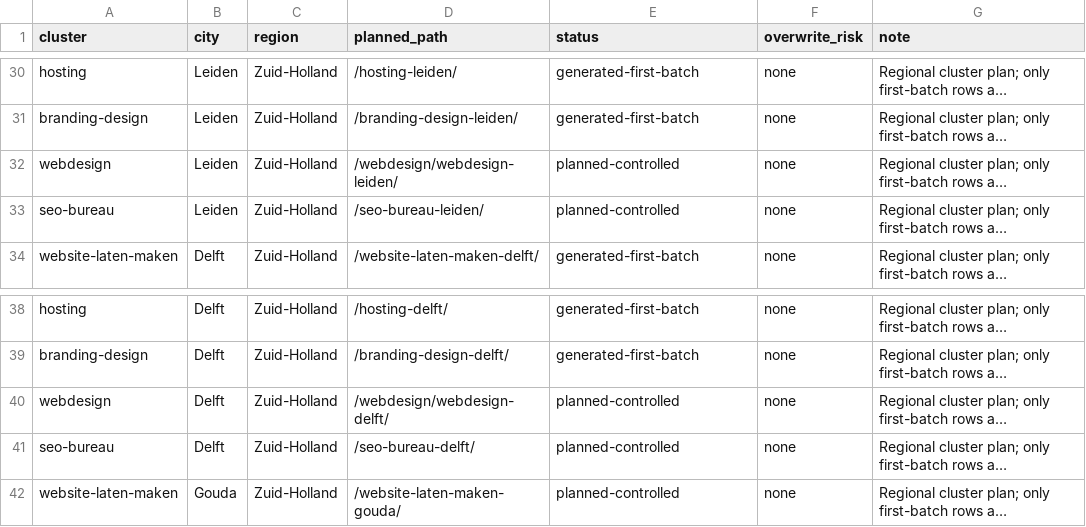
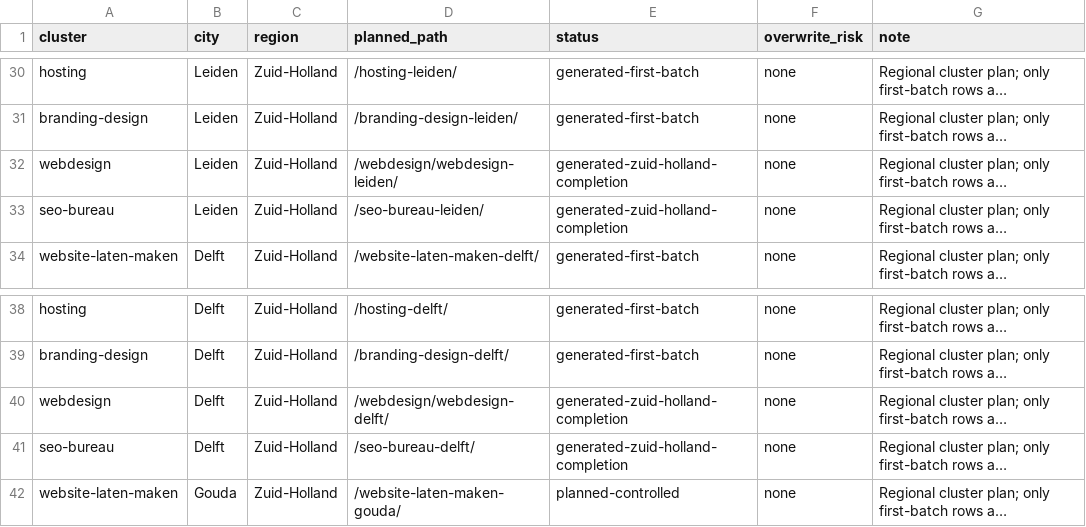
Before and after one commit to BDMNL/BDMNL-2.0, a CSV file: cluster-plan.csv, drawn as a sheet; only a part is shown, gaps mark what is left out; long unchanged cells end in …; the diff names each change by its address in the sheet, - before the commit and + after, or states it on an @@ line.

```diff
--- a/cluster-plan.csv
+++ b/cluster-plan.csv
-E32:E33 (status): planned-controlled
+E32:E33 (status): generated-zuid-holland-completion
-E40:E41 (status): planned-controlled
+E40:E41 (status): generated-zuid-holland-completion
```
Also changed, not shown: missing-pages.csv, recovery-audit.csv, 22 other files.
